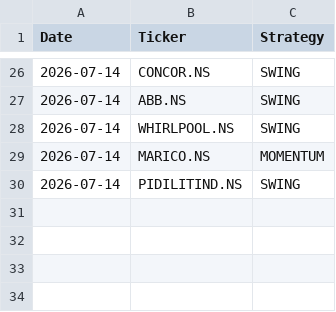
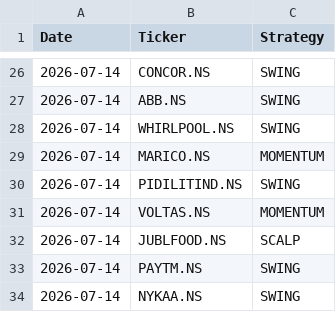
Before and after one commit to johnkasc-lab/MarketStock, a CSV file: alerted_today.csv, drawn as a sheet; only a part is shown, gaps mark what is left out; the diff names each change by its address in the sheet, - before the commit and + after, or states it on an @@ line.

```diff
--- a/alerted_today.csv
+++ b/alerted_today.csv
+row 31: 2026-07-14 | VOLTAS.NS | MOMENTUM
+row 32: 2026-07-14 | JUBLFOOD.NS | SCALP
+row 33: 2026-07-14 | PAYTM.NS | SWING
+row 34: 2026-07-14 | NYKAA.NS | SWING
```
Also changed, not shown: intraday_trades.csv.
